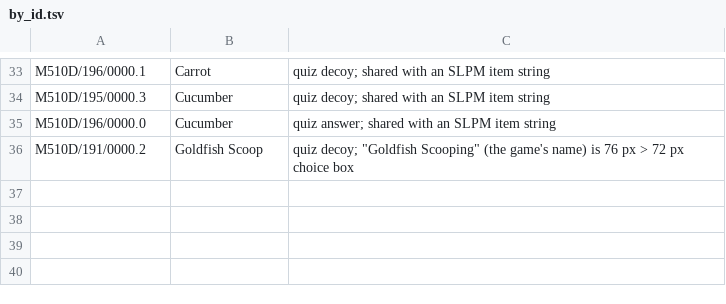
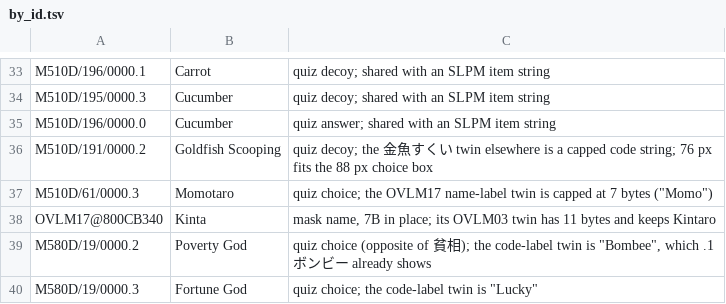
Before and after one commit to minhnhattonthat/momotarou-matsuri-ishikawa-rokuemon-no-maki-en, a TSV file: script/by_id.tsv, drawn as a sheet; only a part is shown, gaps mark what is left out.

```diff
--- a/script/by_id.tsv
+++ b/script/by_id.tsv
@@ -35,2 +35,6 @@ M510D/195/0000.3	Cucumber	quiz decoy; shared with an SLPM item string
 M510D/196/0000.0	Cucumber	quiz answer; shared with an SLPM item string
-M510D/191/0000.2	Goldfish Scoop	quiz decoy; "Goldfish Scooping" (the game's name) is 76 px > 72 px choice box
+M510D/191/0000.2	Goldfish Scooping	quiz decoy; the 金魚すくい twin elsewhere is a capped code string; 76 px fits the 88 px choice box
+M510D/61/0000.3	Momotaro	quiz choice; the OVLM17 name-label twin is capped at 7 bytes ("Momo")
+OVLM17@800CB340	Kinta	mask name, 7B in place; its OVLM03 twin has 11 bytes and keeps Kintaro
+M580D/19/0000.2	Poverty God	quiz choice (opposite of 貧相); the code-label twin is "Bombee", which .1 ボンビー already shows
+M580D/19/0000.3	Fortune God	quiz choice; the code-label twin is "Lucky"
```
Also changed, not shown: 10 other files.
